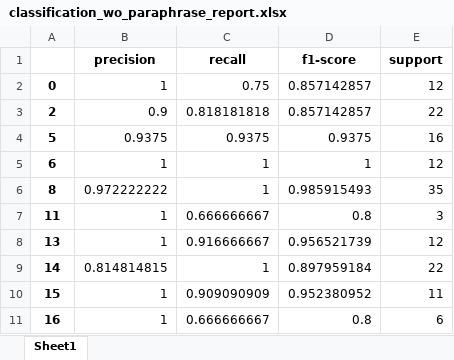
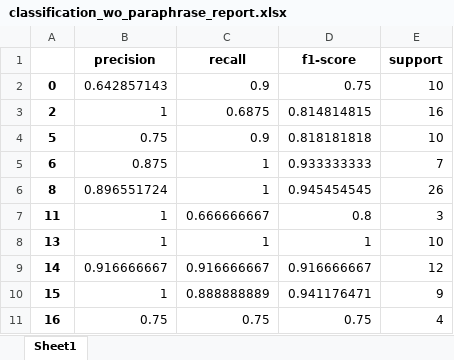
Before and after one commit to Chaeguevara/Text2Geo-flow, an Excel workbook: textToOps/data/processed/classification_wo_paraphrase_report.xlsx, sheet Sheet1, drawn as a sheet; only a part is shown; values as stored, in another font and other column widths than the file's, no borders; the diff covers the shown part only; the diff names each change by its address in the sheet, - before the commit and + after, or states it on an @@ line.

```diff
--- a/textToOps/data/processed/classification_wo_paraphrase_report.xlsx (sheet Sheet1)
+++ b/textToOps/data/processed/classification_wo_paraphrase_report.xlsx (sheet Sheet1)
-B2 (precision): 1
+B2 (precision): 0.642857143
-C2 (recall): 0.75
+C2 (recall): 0.9
-D2 (f1-score): 0.857142857
+D2 (f1-score): 0.75
-E2 (support): 12
+E2 (support): 10
-B3 (precision): 0.9
+B3 (precision): 1
-C3 (recall): 0.818181818
+C3 (recall): 0.6875
-D3 (f1-score): 0.857142857
+D3 (f1-score): 0.814814815
-E3 (support): 22
+E3 (support): 16
-B4 (precision): 0.9375
+B4 (precision): 0.75
-C4 (recall): 0.9375
+C4 (recall): 0.9
-D4 (f1-score): 0.9375
+D4 (f1-score): 0.818181818
-E4 (support): 16
+E4 (support): 10
-B5 (precision): 1
+B5 (precision): 0.875
-D5 (f1-score): 1
+D5 (f1-score): 0.933333333
-E5 (support): 12
+E5 (support): 7
-B6 (precision): 0.972222222
+B6 (precision): 0.896551724
-D6 (f1-score): 0.985915493
+D6 (f1-score): 0.945454545
-E6 (support): 35
+E6 (support): 26
-C8 (recall): 0.916666667
+C8 (recall): 1
-D8 (f1-score): 0.956521739
+D8 (f1-score): 1
-E8 (support): 12
+E8 (support): 10
-B9 (precision): 0.814814815
+B9 (precision): 0.916666667
-C9 (recall): 1
+C9 (recall): 0.916666667
-D9 (f1-score): 0.897959184
+D9 (f1-score): 0.916666667
-E9 (support): 22
+E9 (support): 12
-C10 (recall): 0.909090909
+C10 (recall): 0.888888889
-D10 (f1-score): 0.952380952
+D10 (f1-score): 0.941176471
-E10 (support): 11
+E10 (support): 9
-B11 (precision): 1
+B11 (precision): 0.75
-C11 (recall): 0.666666667
+C11 (recall): 0.75
-D11 (f1-score): 0.8
+D11 (f1-score): 0.75
-E11 (support): 6
+E11 (support): 4
```
Also changed, not shown: 51 edited cells elsewhere in this sheet, textToOps/data/processed/corpora_unique_ops_dropped_wo_paraph.xlsx, textToOps/data/processed/corpora_w_op_type.xlsx, 12 other files.
